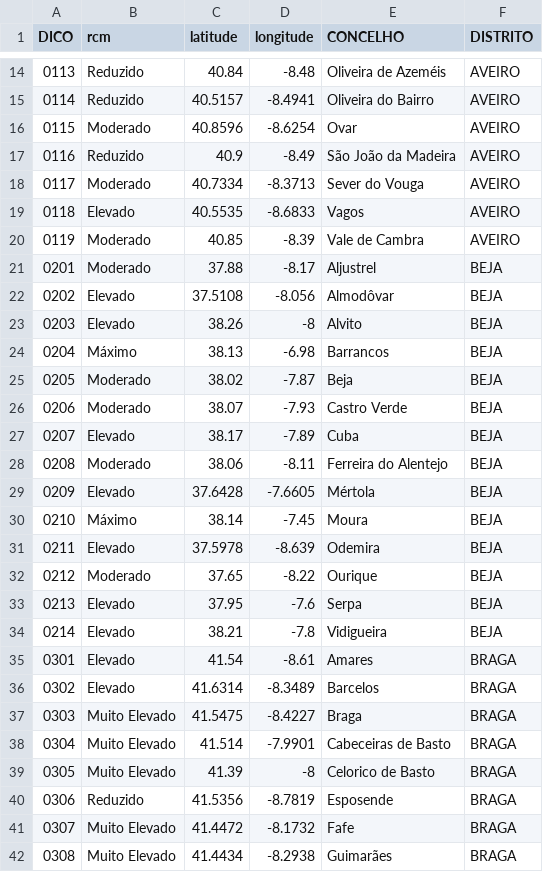
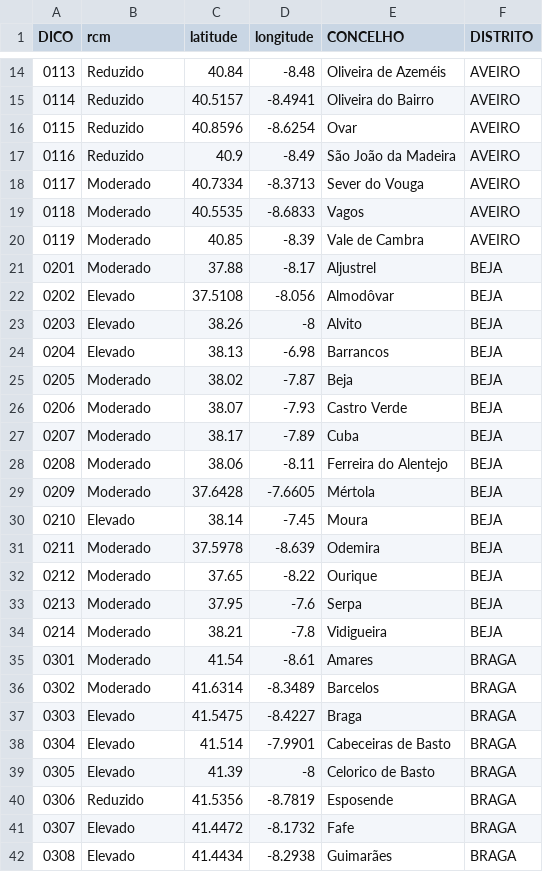
Before and after one commit to CatiaBarros/rcm-scheduler, a CSV file: rcm_d0.csv, drawn as a sheet; only a part is shown, gaps mark what is left out; the diff covers the shown part only.

```diff
--- a/rcm_d0.csv
+++ b/rcm_d0.csv
@@ -15,6 +15,6 @@ DICO,rcm,latitude,longitude,CONCELHO,DISTRITO
 0114,Reduzido,40.5157,-8.4941,Oliveira do Bairro,AVEIRO
-0115,Moderado,40.8596,-8.6254,Ovar,AVEIRO
+0115,Reduzido,40.8596,-8.6254,Ovar,AVEIRO
 0116,Reduzido,40.9,-8.49,São João da Madeira,AVEIRO
 0117,Moderado,40.7334,-8.3713,Sever do Vouga,AVEIRO
-0118,Elevado,40.5535,-8.6833,Vagos,AVEIRO
+0118,Moderado,40.5535,-8.6833,Vagos,AVEIRO
 0119,Moderado,40.85,-8.39,Vale de Cambra,AVEIRO
@@ -23,20 +23,20 @@ DICO,rcm,latitude,longitude,CONCELHO,DISTRITO
 0203,Elevado,38.26,-8,Alvito,BEJA
-0204,Máximo,38.13,-6.98,Barrancos,BEJA
+0204,Elevado,38.13,-6.98,Barrancos,BEJA
 0205,Moderado,38.02,-7.87,Beja,BEJA
 0206,Moderado,38.07,-7.93,Castro Verde,BEJA
-0207,Elevado,38.17,-7.89,Cuba,BEJA
+0207,Moderado,38.17,-7.89,Cuba,BEJA
 0208,Moderado,38.06,-8.11,Ferreira do Alentejo,BEJA
-0209,Elevado,37.6428,-7.6605,Mértola,BEJA
-0210,Máximo,38.14,-7.45,Moura,BEJA
-0211,Elevado,37.5978,-8.639,Odemira,BEJA
+0209,Moderado,37.6428,-7.6605,Mértola,BEJA
+0210,Elevado,38.14,-7.45,Moura,BEJA
+0211,Moderado,37.5978,-8.639,Odemira,BEJA
 0212,Moderado,37.65,-8.22,Ourique,BEJA
-0213,Elevado,37.95,-7.6,Serpa,BEJA
-0214,Elevado,38.21,-7.8,Vidigueira,BEJA
-0301,Elevado,41.54,-8.61,Amares,BRAGA
-0302,Elevado,41.6314,-8.3489,Barcelos,BRAGA
-0303,Muito Elevado,41.5475,-8.4227,Braga,BRAGA
-0304,Muito Elevado,41.514,-7.9901,Cabeceiras de Basto,BRAGA
-0305,Muito Elevado,41.39,-8,Celorico de Basto,BRAGA
+0213,Moderado,37.95,-7.6,Serpa,BEJA
+0214,Moderado,38.21,-7.8,Vidigueira,BEJA
+0301,Moderado,41.54,-8.61,Amares,BRAGA
+0302,Moderado,41.6314,-8.3489,Barcelos,BRAGA
+0303,Elevado,41.5475,-8.4227,Braga,BRAGA
+0304,Elevado,41.514,-7.9901,Cabeceiras de Basto,BRAGA
+0305,Elevado,41.39,-8,Celorico de Basto,BRAGA
 0306,Reduzido,41.5356,-8.7819,Esposende,BRAGA
-0307,Muito Elevado,41.4472,-8.1732,Fafe,BRAGA
-0308,Muito Elevado,41.4434,-8.2938,Guimarães,BRAGA
+0307,Elevado,41.4472,-8.1732,Fafe,BRAGA
+0308,Elevado,41.4434,-8.2938,Guimarães,BRAGA
```
Also changed, not shown: 149 edited cells elsewhere in this file, 1 other file.
